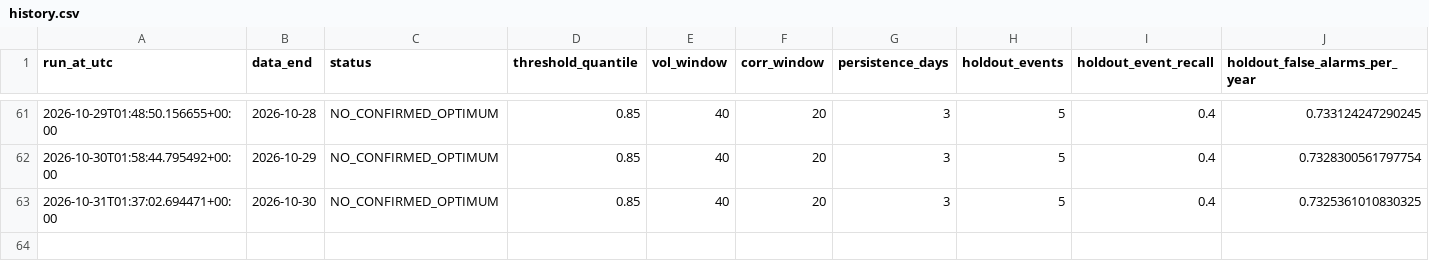
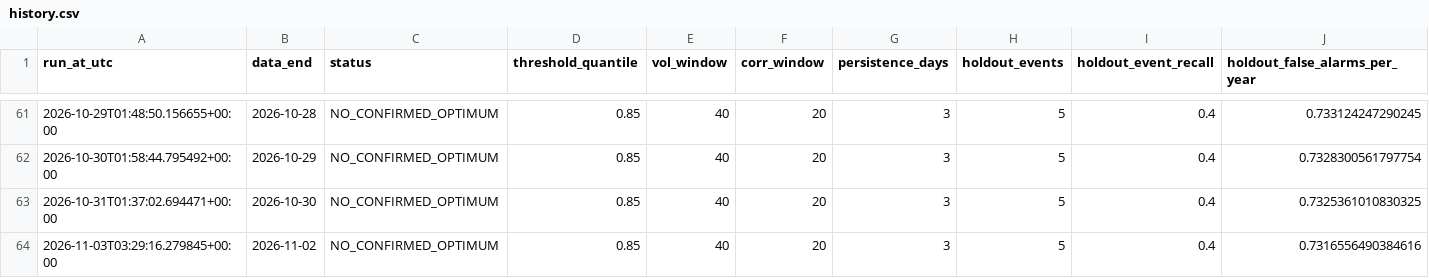
Before and after one commit to osskosc-lab/CORENO-market, a CSV file: results/history.csv, drawn as a sheet; only a part is shown, gaps mark what is left out; rows hold the shown columns only; the diff names each change by its address in the sheet, - before the commit and + after, or states it on an @@ line.

```diff
--- a/results/history.csv
+++ b/results/history.csv
+row 64: 2026-11-03T03:29:16.279845+00:00 | 2026-11-02 | NO_CONFIRMED_OPTIMUM | 0.85 | 40 | 20 | 3 | 5 | 0.4 | 0.7316556490384616
```
Also changed, not shown: results/latest_timeseries.csv, 3 other files.
